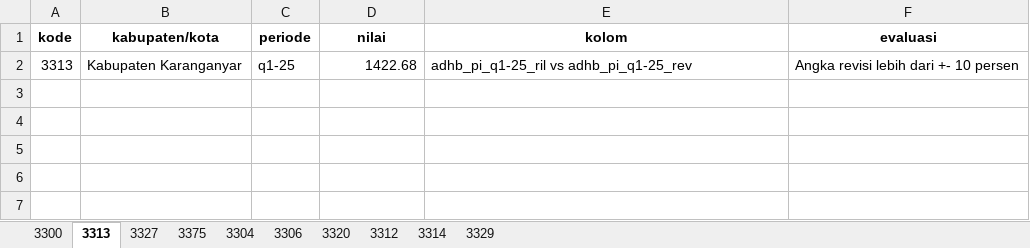
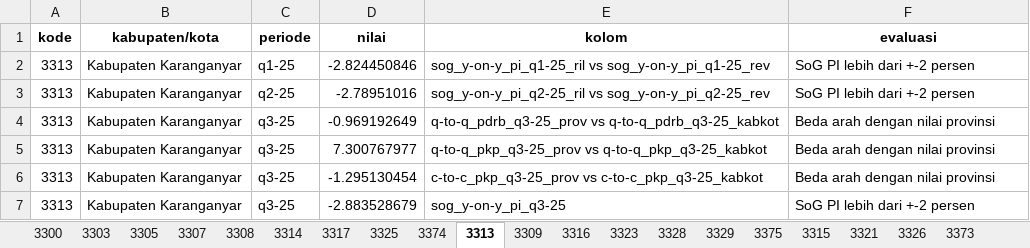
Before and after one commit to twentiecker/evaluasi_pdrb_kabkot, an Excel workbook: data/output/evaluasi_33.xlsx, sheet 3313, drawn as a sheet; values as stored, in another font and other column widths than the file's, no borders; the diff names each change by its address in the sheet, - before the commit and + after, or states it on an @@ line.

```diff
--- a/data/output/evaluasi_33.xlsx (sheet 3313)
+++ b/data/output/evaluasi_33.xlsx (sheet 3313)
+sheet tab: 3303
+sheet tab: 3305
+sheet tab: 3307
+sheet tab: 3308
+sheet tab: 3317
+sheet tab: 3325
+sheet tab: 3374
+sheet tab: 3309
+sheet tab: 3316
+sheet tab: 3323
+sheet tab: 3328
+sheet tab: 3315
+sheet tab: 3321
+sheet tab: 3326
+sheet tab: 3373
@@ sheet tab order changed: 3300 | 3303 | 3305 | 3307 | 3308 | 3314 | 3317 | 3325 | 3374 | 3313 | 3309 | 3316 | 3323 | 3328 | 3329 | 3375 | 3315 | 3321 | 3326 | 3373 @@
-D2 (nilai): 1422.68
+D2 (nilai): -2.824450846
-E2 (kolom): adhb_pi_q1-25_ril vs adhb_pi_q1-25_rev
+E2 (kolom): sog_y-on-y_pi_q1-25_ril vs sog_y-on-y_pi_q1-25_rev
-F2 (evaluasi): Angka revisi lebih dari +- 10 persen
+F2 (evaluasi): SoG PI lebih dari +-2 persen
+row 3: 3313 | Kabupaten Karanganyar | q2-25 | -2.78951016 | sog_y-on-y_pi_q2-25_ril vs sog_y-on-y_pi_q2-25_rev | SoG PI lebih dari +-2 persen
+row 4: 3313 | Kabupaten Karanganyar | q3-25 | -0.969192649 | q-to-q_pdrb_q3-25_prov vs q-to-q_pdrb_q3-25_kabkot | Beda arah dengan nilai provinsi
+row 5: 3313 | Kabupaten Karanganyar | q3-25 | 7.300767977 | q-to-q_pkp_q3-25_prov vs q-to-q_pkp_q3-25_kabkot | Beda arah dengan nilai provinsi
+row 6: 3313 | Kabupaten Karanganyar | q3-25 | -1.295130454 | c-to-c_pkp_q3-25_prov vs c-to-c_pkp_q3-25_kabkot | Beda arah dengan nilai provinsi
+row 7: 3313 | Kabupaten Karanganyar | q3-25 | -2.883528679 | sog_y-on-y_pi_q3-25 | SoG PI lebih dari +-2 persen
```
Also changed, not shown: sheet 3300, sheet 3329, sheet 3375, sheet 3314, sheet 3312, sheet 3304, 3 more sheets, other sheet tabs, data/output/evaluasi_11.xlsx, data/output/evaluasi_12.xlsx, 42 other files.
